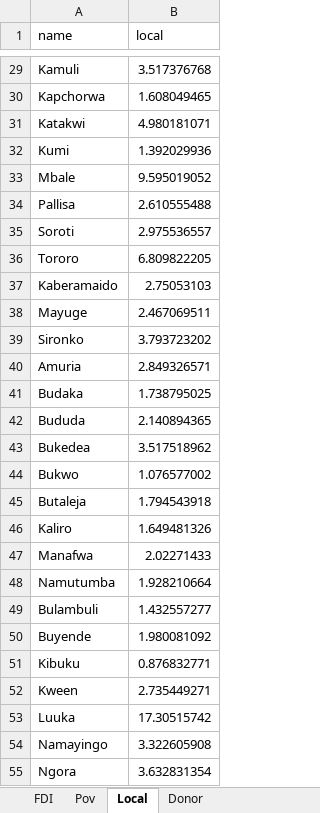
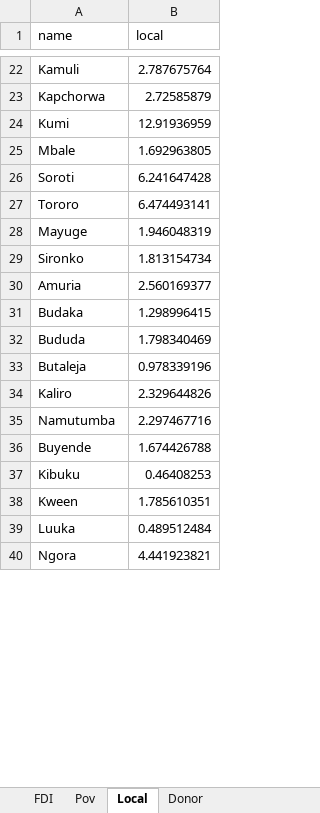
Before and after one commit to akmiller01/itep_2018_uganda_map, an Excel workbook: data/uganda_data.xlsx, sheet Local, drawn as a sheet; only a part is shown, gaps mark what is left out; values as stored, in another font and other column widths than the file's, no borders; removed rows and columns are numbered as before the commit, all else as after; the diff covers the shown part only; the diff names each change by its address in the sheet, - before the commit and + after, or states it on an @@ line.

```diff
--- a/data/uganda_data.xlsx (sheet Local)
+++ b/data/uganda_data.xlsx (sheet Local)
-B22 (local): 3.517376768
+B22 (local): 2.787675764
-B23 (local): 1.608049465
+B23 (local): 2.72585879
-row 31: Katakwi | 4.980181071
-B24 (local): 1.392029936
+B24 (local): 12.91936959
-B25 (local): 9.595019052
+B25 (local): 1.692963805
-row 34: Pallisa | 2.610555488
-B26 (local): 2.975536557
+B26 (local): 6.241647428
-B27 (local): 6.809822205
+B27 (local): 6.474493141
-row 37: Kaberamaido | 2.75053103
-B28 (local): 2.467069511
+B28 (local): 1.946048319
-B29 (local): 3.793723202
+B29 (local): 1.813154734
-B30 (local): 2.849326571
+B30 (local): 2.560169377
-B31 (local): 1.738795025
+B31 (local): 1.298996415
-B32 (local): 2.140894365
+B32 (local): 1.798340469
-row 43: Bukedea | 3.517518962
-row 44: Bukwo | 1.076577002
-B33 (local): 1.794543918
+B33 (local): 0.978339196
-B34 (local): 1.649481326
+B34 (local): 2.329644826
-row 47: Manafwa | 2.02271433
-B35 (local): 1.928210664
+B35 (local): 2.297467716
-row 49: Bulambuli | 1.432557277
-B36 (local): 1.980081092
+B36 (local): 1.674426788
-B37 (local): 0.876832771
+B37 (local): 0.46408253
-B38 (local): 2.735449271
+B38 (local): 1.785610351
-B39 (local): 17.30515742
+B39 (local): 0.489512484
-row 54: Namayingo | 3.322605908
-B40 (local): 3.632831354
+B40 (local): 4.441923821
```
Also changed, not shown: 22 removed rows and 62 edited cells elsewhere in this sheet, sheet Donor, 9 other files.
